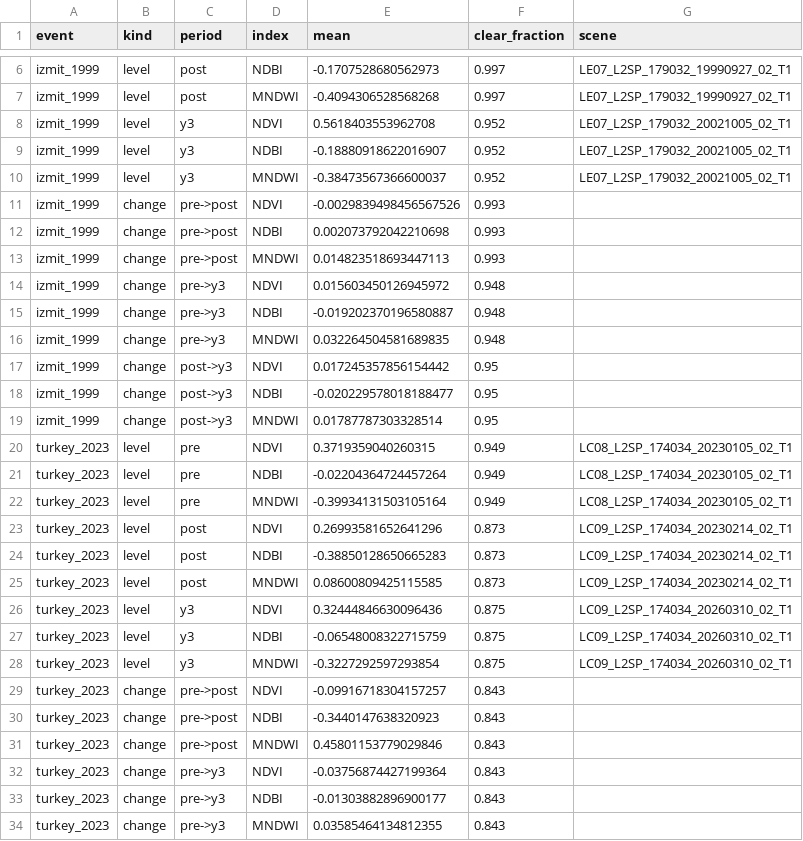
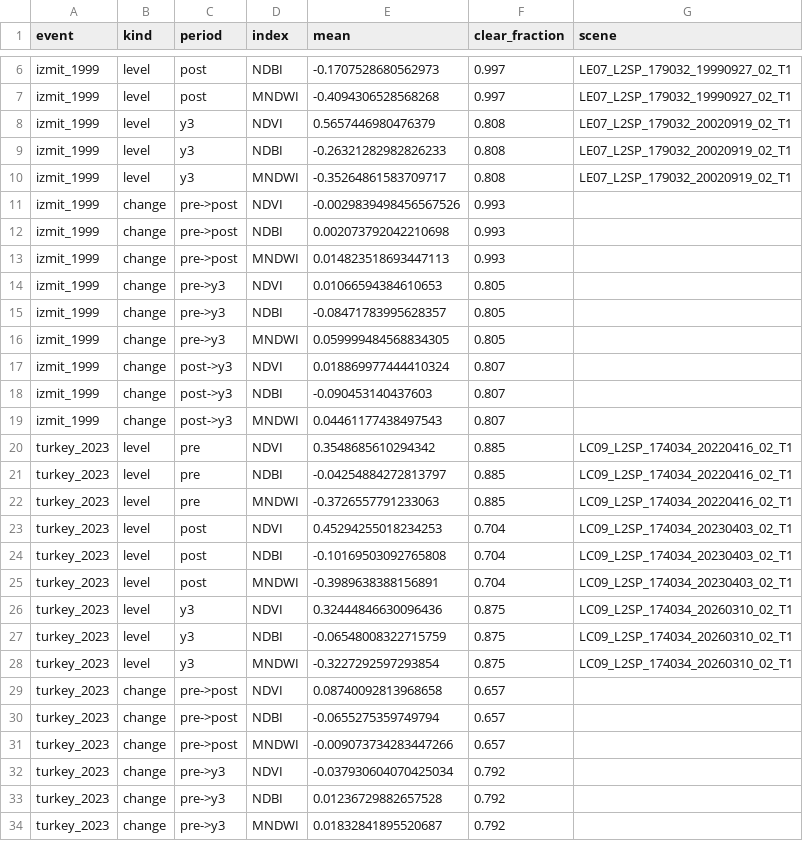
Before and after one commit to ceydab/SDS320, a CSV file: landsat_compare/summary.csv, drawn as a sheet; only a part is shown, gaps mark what is left out; the diff covers the shown part only.

Commit message:
landsat download &compare

```diff
--- a/landsat_compare/summary.csv
+++ b/landsat_compare/summary.csv
@@ -7,5 +7,5 @@ izmit_1999,level,post,NDBI,-0.1707528680562973,0.997,LE07_L2SP_179032_19990927_0
 izmit_1999,level,post,MNDWI,-0.4094306528568268,0.997,LE07_L2SP_179032_19990927_02_T1
-izmit_1999,level,y3,NDVI,0.5618403553962708,0.952,LE07_L2SP_179032_20021005_02_T1
-izmit_1999,level,y3,NDBI,-0.18880918622016907,0.952,LE07_L2SP_179032_20021005_02_T1
-izmit_1999,level,y3,MNDWI,-0.38473567366600037,0.952,LE07_L2SP_179032_20021005_02_T1
+izmit_1999,level,y3,NDVI,0.5657446980476379,0.808,LE07_L2SP_179032_20020919_02_T1
+izmit_1999,level,y3,NDBI,-0.26321282982826233,0.808,LE07_L2SP_179032_20020919_02_T1
+izmit_1999,level,y3,MNDWI,-0.35264861583709717,0.808,LE07_L2SP_179032_20020919_02_T1
 izmit_1999,change,pre->post,NDVI,-0.0029839498456567526,0.993,
@@ -13,14 +13,14 @@ izmit_1999,change,pre->post,NDBI,0.002073792042210698,0.993,
 izmit_1999,change,pre->post,MNDWI,0.014823518693447113,0.993,
-izmit_1999,change,pre->y3,NDVI,0.015603450126945972,0.948,
-izmit_1999,change,pre->y3,NDBI,-0.019202370196580887,0.948,
-izmit_1999,change,pre->y3,MNDWI,0.032264504581689835,0.948,
-izmit_1999,change,post->y3,NDVI,0.017245357856154442,0.95,
-izmit_1999,change,post->y3,NDBI,-0.020229578018188477,0.95,
-izmit_1999,change,post->y3,MNDWI,0.01787787303328514,0.95,
-turkey_2023,level,pre,NDVI,0.3719359040260315,0.949,LC08_L2SP_174034_20230105_02_T1
-turkey_2023,level,pre,NDBI,-0.02204364724457264,0.949,LC08_L2SP_174034_20230105_02_T1
-turkey_2023,level,pre,MNDWI,-0.39934131503105164,0.949,LC08_L2SP_174034_20230105_02_T1
-turkey_2023,level,post,NDVI,0.26993581652641296,0.873,LC09_L2SP_174034_20230214_02_T1
-turkey_2023,level,post,NDBI,-0.38850128650665283,0.873,LC09_L2SP_174034_20230214_02_T1
-turkey_2023,level,post,MNDWI,0.08600809425115585,0.873,LC09_L2SP_174034_20230214_02_T1
+izmit_1999,change,pre->y3,NDVI,0.01066594384610653,0.805,
+izmit_1999,change,pre->y3,NDBI,-0.08471783995628357,0.805,
+izmit_1999,change,pre->y3,MNDWI,0.059999484568834305,0.805,
+izmit_1999,change,post->y3,NDVI,0.018869977444410324,0.807,
+izmit_1999,change,post->y3,NDBI,-0.090453140437603,0.807,
+izmit_1999,change,post->y3,MNDWI,0.04461177438497543,0.807,
+turkey_2023,level,pre,NDVI,0.3548685610294342,0.885,LC09_L2SP_174034_20220416_02_T1
+turkey_2023,level,pre,NDBI,-0.04254884272813797,0.885,LC09_L2SP_174034_20220416_02_T1
+turkey_2023,level,pre,MNDWI,-0.3726557791233063,0.885,LC09_L2SP_174034_20220416_02_T1
+turkey_2023,level,post,NDVI,0.45294255018234253,0.704,LC09_L2SP_174034_20230403_02_T1
+turkey_2023,level,post,NDBI,-0.10169503092765808,0.704,LC09_L2SP_174034_20230403_02_T1
+turkey_2023,level,post,MNDWI,-0.3989638388156891,0.704,LC09_L2SP_174034_20230403_02_T1
 turkey_2023,level,y3,NDVI,0.32444846630096436,0.875,LC09_L2SP_174034_20260310_02_T1
@@ -28,7 +28,7 @@ turkey_2023,level,y3,NDBI,-0.06548008322715759,0.875,LC09_L2SP_174034_20260310_0
 turkey_2023,level,y3,MNDWI,-0.3227292597293854,0.875,LC09_L2SP_174034_20260310_02_T1
-turkey_2023,change,pre->post,NDVI,-0.09916718304157257,0.843,
-turkey_2023,change,pre->post,NDBI,-0.3440147638320923,0.843,
-turkey_2023,change,pre->post,MNDWI,0.45801153779029846,0.843,
-turkey_2023,change,pre->y3,NDVI,-0.03756874427199364,0.843,
-turkey_2023,change,pre->y3,NDBI,-0.01303882896900177,0.843,
-turkey_2023,change,pre->y3,MNDWI,0.03585464134812355,0.843,
+turkey_2023,change,pre->post,NDVI,0.08740092813968658,0.657,
+turkey_2023,change,pre->post,NDBI,-0.0655275359749794,0.657,
+turkey_2023,change,pre->post,MNDWI,-0.009073734283447266,0.657,
+turkey_2023,change,pre->y3,NDVI,-0.037930604070425034,0.792,
+turkey_2023,change,pre->y3,NDBI,0.01236729882657528,0.792,
+turkey_2023,change,pre->y3,MNDWI,0.01832841895520687,0.792,
```
Also changed, not shown: 6 edited cells elsewhere in this file, 25 other files.
